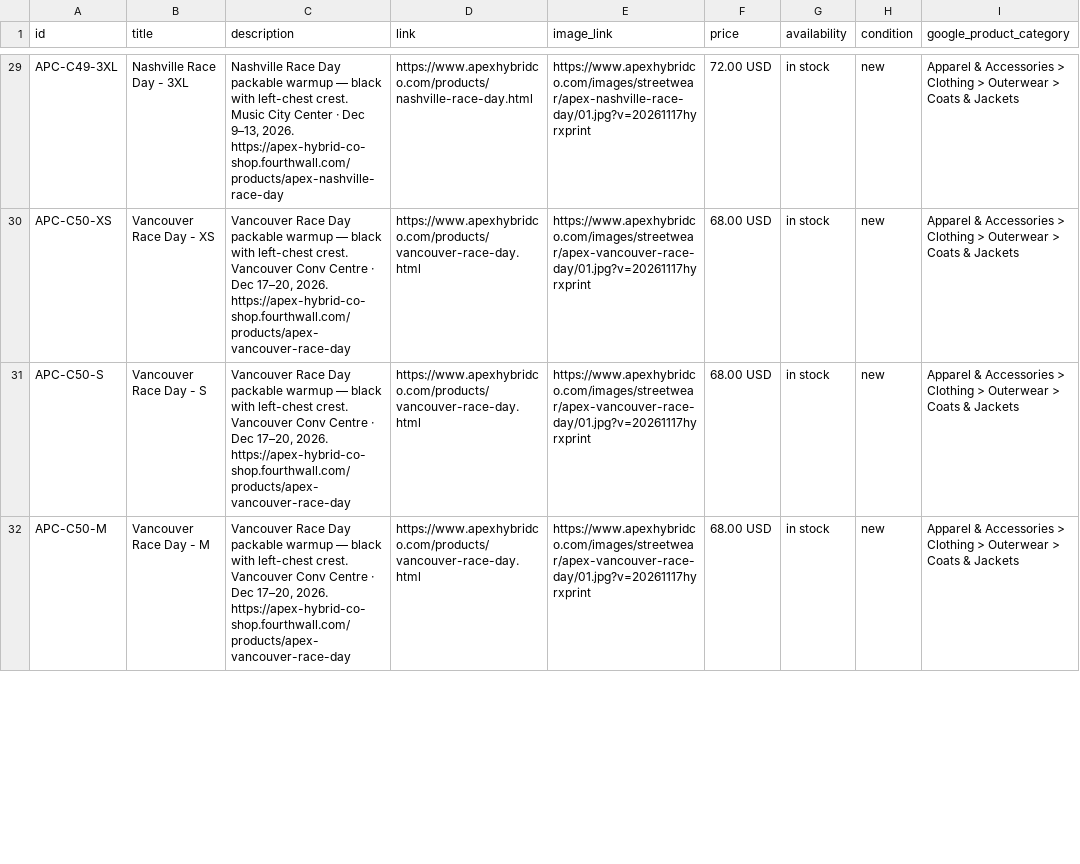
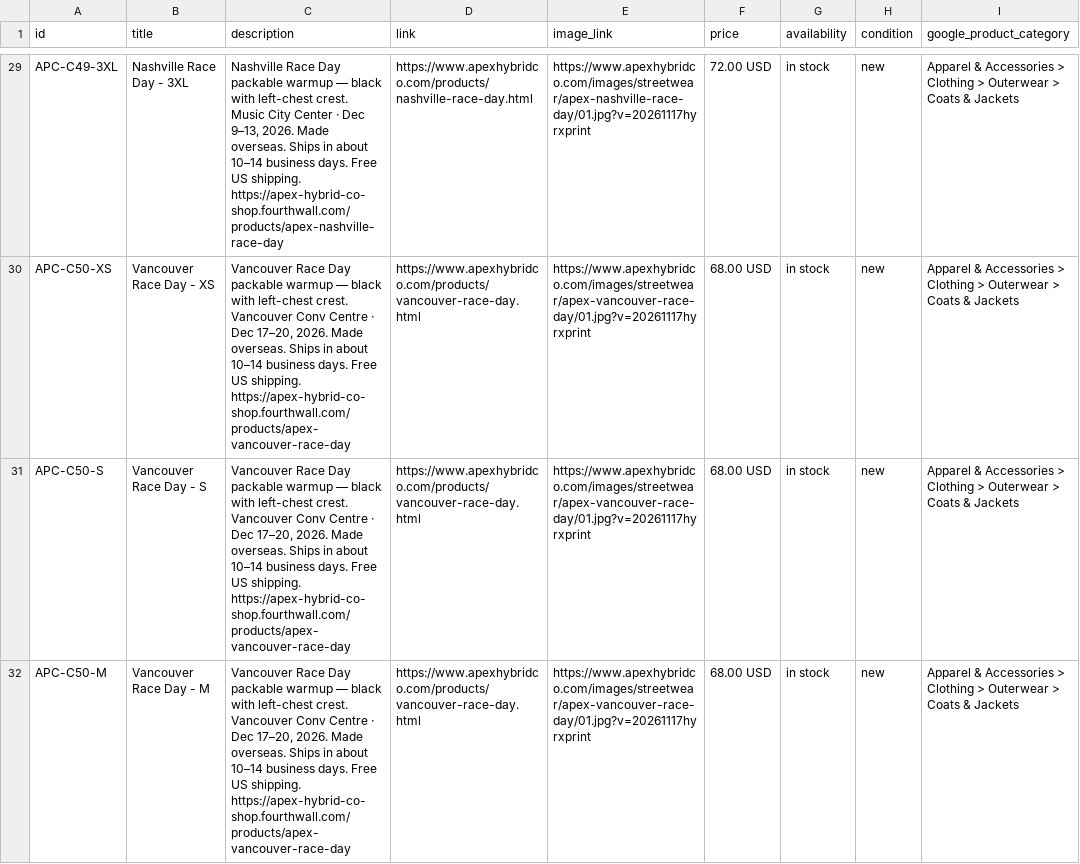
Before and after one commit to nolcorpllc-ux/apex-store, a CSV file: pinterest_catalog_feed.csv, drawn as a sheet; only a part is shown, gaps mark what is left out; the diff covers the shown part only; the diff names each change by its address in the sheet, - before the commit and + after, or states it on an @@ line.

```diff
--- a/pinterest_catalog_feed.csv
+++ b/pinterest_catalog_feed.csv
-C29 (description): …9–13, 2026. https://apex-hybrid-co-shop.fourthwall.com/products/apex-nashville-race-day
+C29 (description): …9–13, 2026. Made overseas. Ships in about 10–14 business days. Free US shipping. https://apex-hybrid-co-shop.fourthwall.com/products/apex-nashville-race-day
-C30:C32 (description): …17–20, 2026. https://apex-hybrid-co-shop.fourthwall.com/products/apex-vancouver-race-day
+C30:C32 (description): …17–20, 2026. Made overseas. Ships in about 10–14 business days. Free US shipping. https://apex-hybrid-co-shop.fourthwall.com/products/apex-vancouver-race-day
```
Also changed, not shown: 31 edited cells elsewhere in this file, 9 other files.
